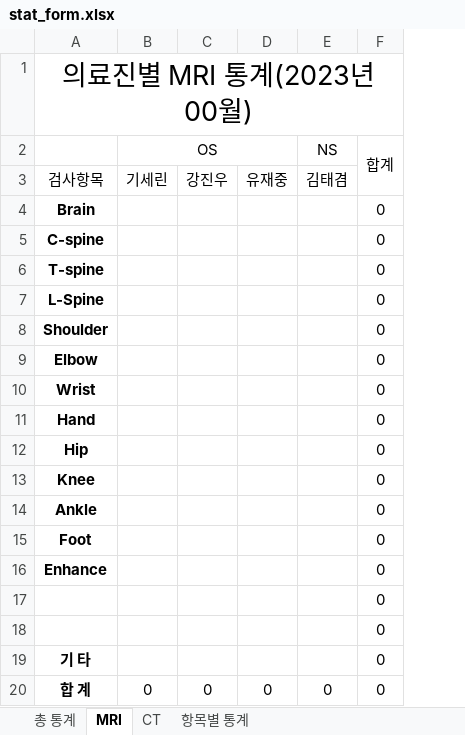
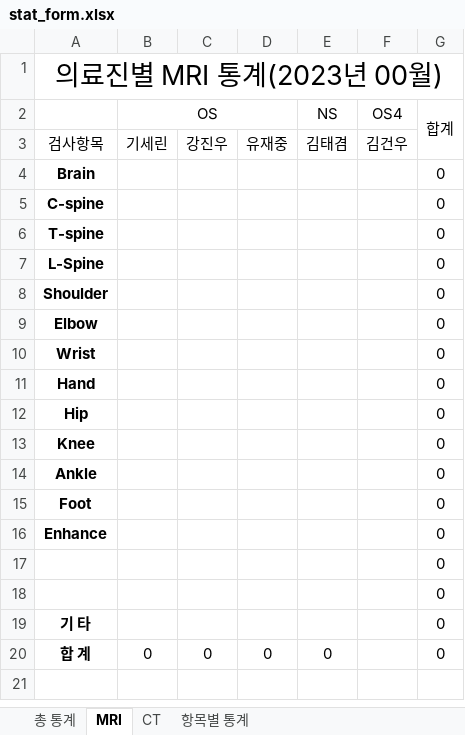
Before and after one commit to woobinww/radstats, an Excel workbook: templates/stat_form.xlsx, sheet MRI, drawn as a sheet; values as stored, in another font and other column widths than the file's, no borders; the diff names each change by its address in the sheet, - before the commit and + after, or states it on an @@ line.

```diff
--- a/templates/stat_form.xlsx (sheet MRI)
+++ b/templates/stat_form.xlsx (sheet MRI)
+column F (OS4), row 3: 김건우
```
Also changed, not shown: sheet 총 통계, sheet CT, formulas that keep their value, 1 other file.
